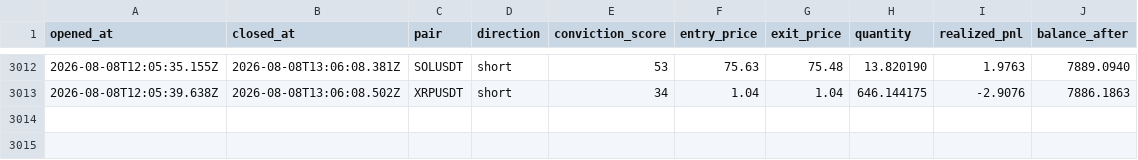
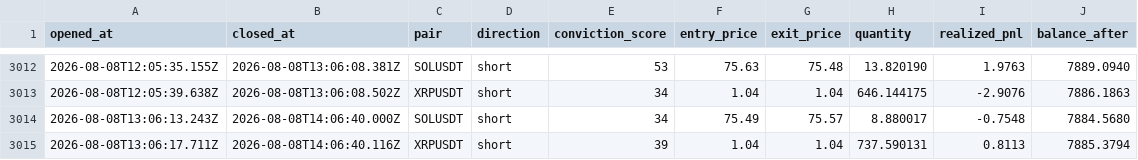
Before and after one commit to wisdomkings001/continuity, a CSV file: agent/data/closed_trades.csv, drawn as a sheet; only a part is shown, gaps mark what is left out.

Commit message:
Continuity P&L sync — 2026-08-08T15:06:40.121Z

```diff
--- a/agent/data/closed_trades.csv
+++ b/agent/data/closed_trades.csv
@@ -3013 +3013,3 @@ opened_at,closed_at,pair,direction,conviction_score,entry_price,exit_price,quant
 2026-08-08T12:05:39.638Z,2026-08-08T13:06:08.502Z,XRPUSDT,short,34,1.04,1.04,646.144175,-2.9076,7886.1863
+2026-08-08T13:06:13.243Z,2026-08-08T14:06:40.000Z,SOLUSDT,short,34,75.49,75.57,8.880017,-0.7548,7884.5680
+2026-08-08T13:06:17.711Z,2026-08-08T14:06:40.116Z,XRPUSDT,short,39,1.04,1.04,737.590131,0.8113,7885.3794
```
